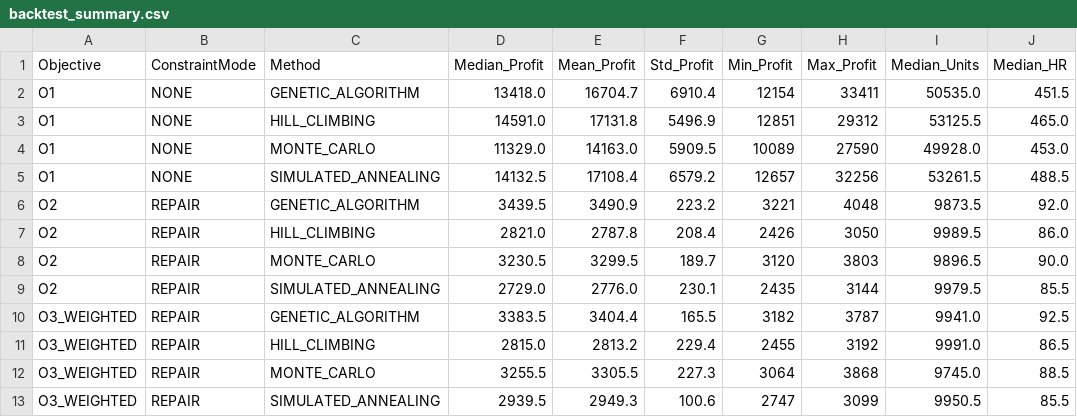
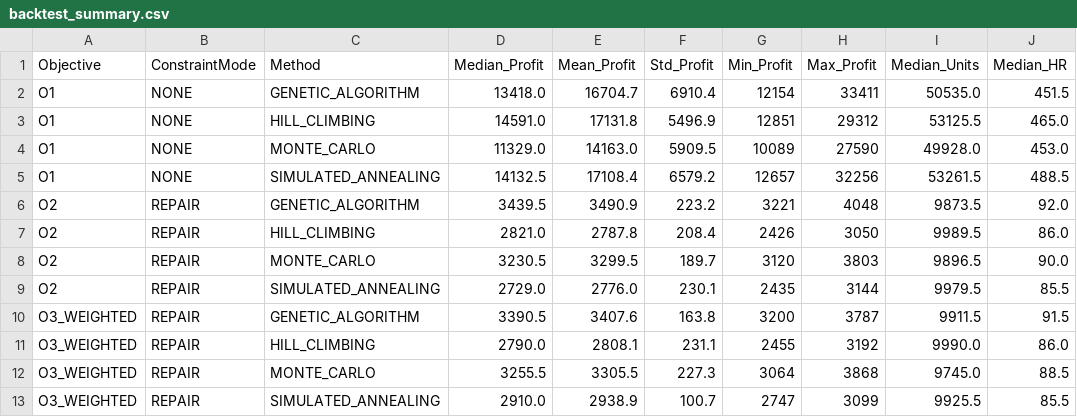
Before and after one commit to joaofarys200/Tiapose2026, a CSV file: csv/optimization/backtest_summary.csv, drawn as a sheet; only a part is shown; the diff names each change by its address in the sheet, - before the commit and + after, or states it on an @@ line.

```diff
--- a/csv/optimization/backtest_summary.csv
+++ b/csv/optimization/backtest_summary.csv
-D10 (Median_Profit): 3383.5
+D10 (Median_Profit): 3390.5
-E10 (Mean_Profit): 3404.4
+E10 (Mean_Profit): 3407.6
-F10 (Std_Profit): 165.5
+F10 (Std_Profit): 163.8
-G10 (Min_Profit): 3182
+G10 (Min_Profit): 3200
-I10 (Median_Units): 9941.0
+I10 (Median_Units): 9911.5
-J10 (Median_HR): 92.5
+J10 (Median_HR): 91.5
-D11 (Median_Profit): 2815.0
+D11 (Median_Profit): 2790.0
-E11 (Mean_Profit): 2813.2
+E11 (Mean_Profit): 2808.1
-F11 (Std_Profit): 229.4
+F11 (Std_Profit): 231.1
-I11 (Median_Units): 9991.0
+I11 (Median_Units): 9990.0
-J11 (Median_HR): 86.5
+J11 (Median_HR): 86.0
-D13 (Median_Profit): 2939.5
+D13 (Median_Profit): 2910.0
-E13 (Mean_Profit): 2949.3
+E13 (Mean_Profit): 2938.9
-F13 (Std_Profit): 100.6
+F13 (Std_Profit): 100.7
-I13 (Median_Units): 9950.5
+I13 (Median_Units): 9925.5
```
Also changed, not shown: csv/optimization/backtest_splits.csv, 6 other files.
